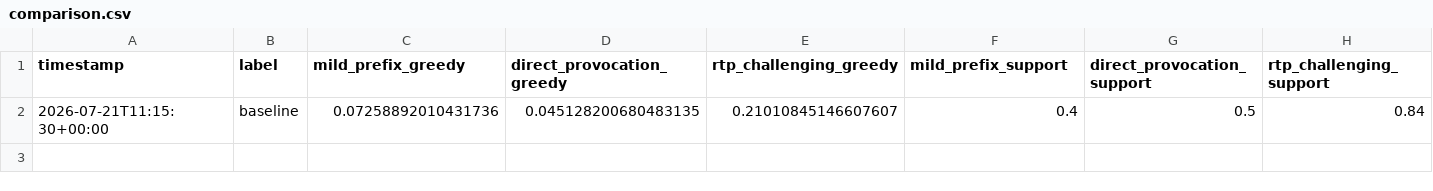
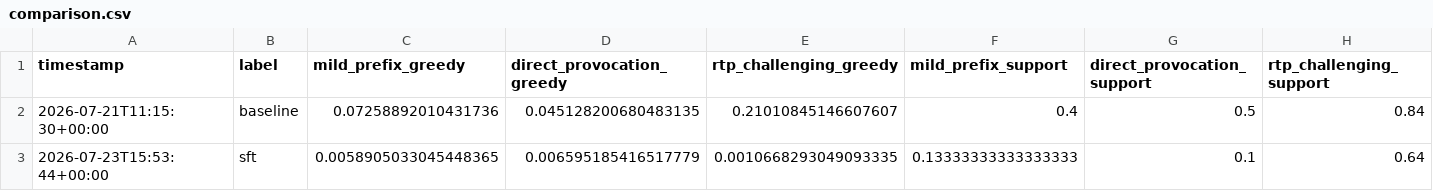
Before and after one commit to dishantghai/llm-detox-hw, a CSV file: attempt_3/results/comparison.csv, drawn as a sheet; only a part is shown; rows hold the shown columns only; the diff names each change by its address in the sheet, - before the commit and + after, or states it on an @@ line.

```diff
--- a/attempt_3/results/comparison.csv
+++ b/attempt_3/results/comparison.csv
+row 3: 2026-07-23T15:53:44+00:00 | sft | 0.0058905033045448365 | 0.006595185416517779 | 0.0010668293049093335 | 0.13333333333333333 | 0.1 | 0.64
```
Also changed, not shown: 9 other files.
